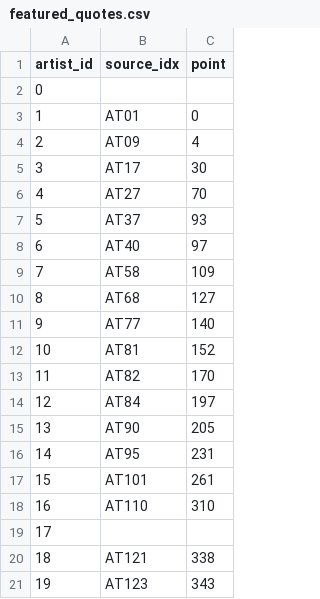
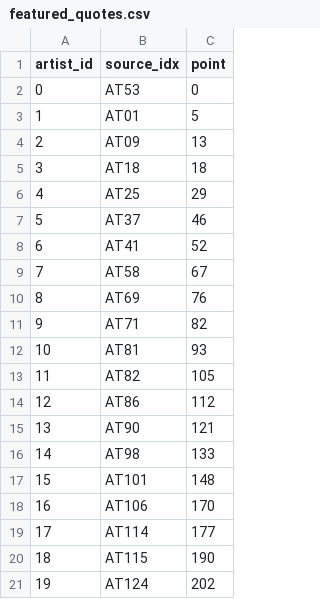
Before and after one commit to PSAM-5020/Project, a CSV file: data/addl/featured_quotes.csv, drawn as a sheet; only a part is shown; the diff covers the shown part only.

```diff
--- a/data/addl/featured_quotes.csv
+++ b/data/addl/featured_quotes.csv
@@ -1,21 +1,21 @@
 artist_id,source_idx,point
-0,,
-1,AT01,0
-2,AT09,4
-3,AT17,30
-4,AT27,70
-5,AT37,93
-6,AT40,97
-7,AT58,109
-8,AT68,127
-9,AT77,140
-10,AT81,152
-11,AT82,170
-12,AT84,197
-13,AT90,205
-14,AT95,231
-15,AT101,261
-16,AT110,310
-17,,
-18,AT121,338
-19,AT123,343
+0,AT53,0
+1,AT01,5
+2,AT09,13
+3,AT18,18
+4,AT25,29
+5,AT37,46
+6,AT41,52
+7,AT58,67
+8,AT69,76
+9,AT71,82
+10,AT81,93
+11,AT82,105
+12,AT86,112
+13,AT90,121
+14,AT98,133
+15,AT101,148
+16,AT106,170
+17,AT114,177
+18,AT115,190
+19,AT124,202
```
Also changed, not shown: 14 edited cells elsewhere in this file, 12 other files.
